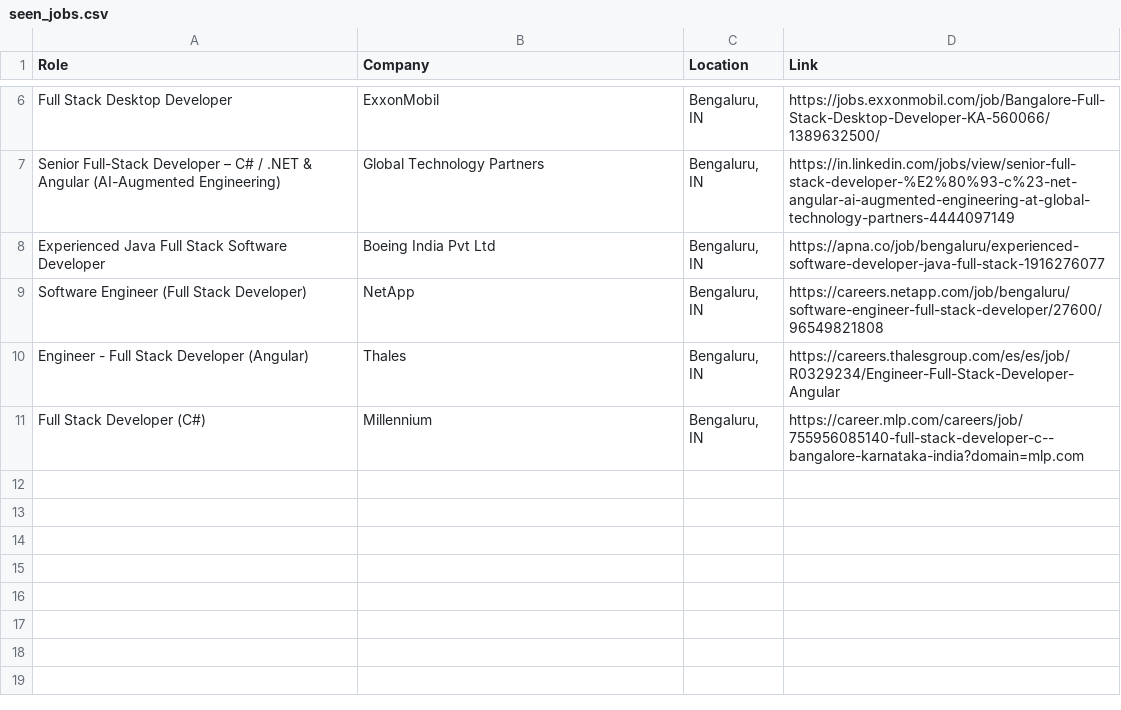
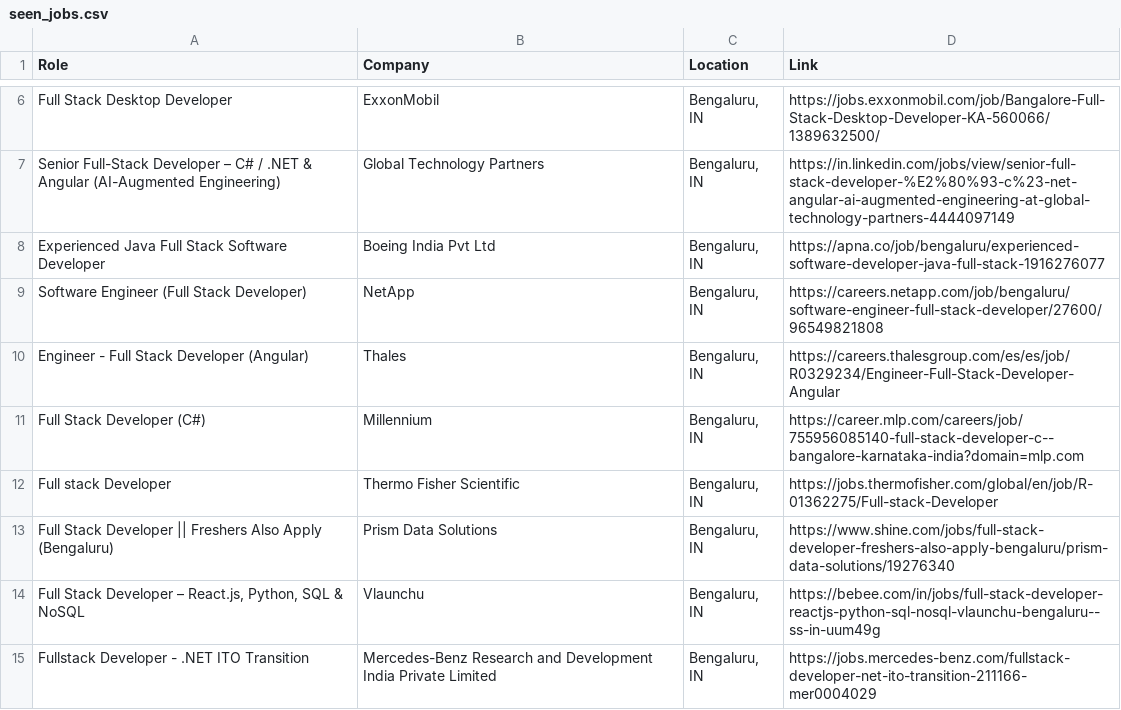
Before and after one commit to priyanshu0508/Automated-Job-Tracker-Alert, a CSV file: seen_jobs.csv, drawn as a sheet; only a part is shown, gaps mark what is left out.

```diff
--- a/seen_jobs.csv
+++ b/seen_jobs.csv
@@ -11 +11,5 @@ Engineer - Full Stack Developer (Angular),Thales,"Bengaluru, IN",https://careers
 Full Stack Developer (C#),Millennium,"Bengaluru, IN",https://career.mlp.com/careers/job/755956085140-full-stack-developer-c--bangalore-karnataka-india?domain=mlp.com
+Full stack Developer,Thermo Fisher Scientific,"Bengaluru, IN",https://jobs.thermofisher.com/global/en/job/R-01362275/Full-stack-Developer
+Full Stack Developer || Freshers Also Apply (Bengaluru),Prism Data Solutions,"Bengaluru, IN",https://www.shine.com/jobs/full-stack-developer-freshers-also-apply-bengaluru/prism-data-solutions/19276340
+"Full Stack Developer – React.js, Python, SQL & NoSQL",Vlaunchu,"Bengaluru, IN",https://bebee.com/in/jobs/full-stack-developer-reactjs-python-sql-nosql-vlaunchu-bengaluru--ss-in-uum49g
+Fullstack Developer - .NET ITO Transition,Mercedes-Benz Research and Development India Private Limited,"Bengaluru, IN",https://jobs.mercedes-benz.com/fullstack-developer-net-ito-transition-211166-mer0004029
```
